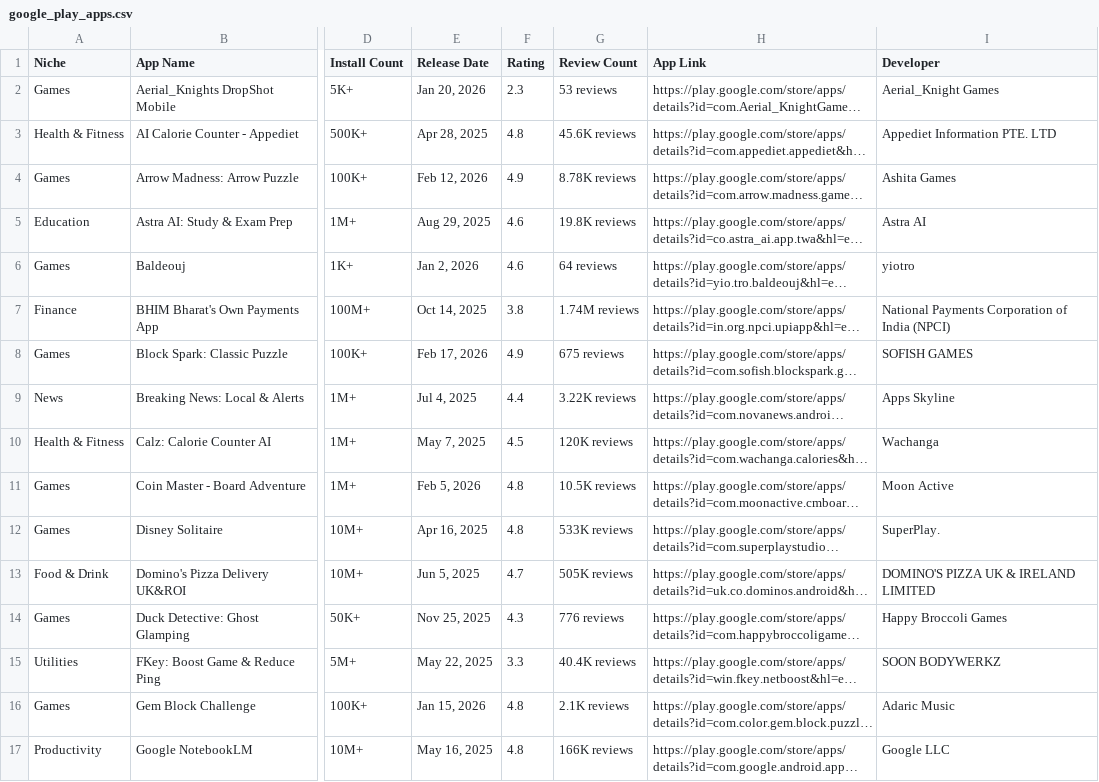
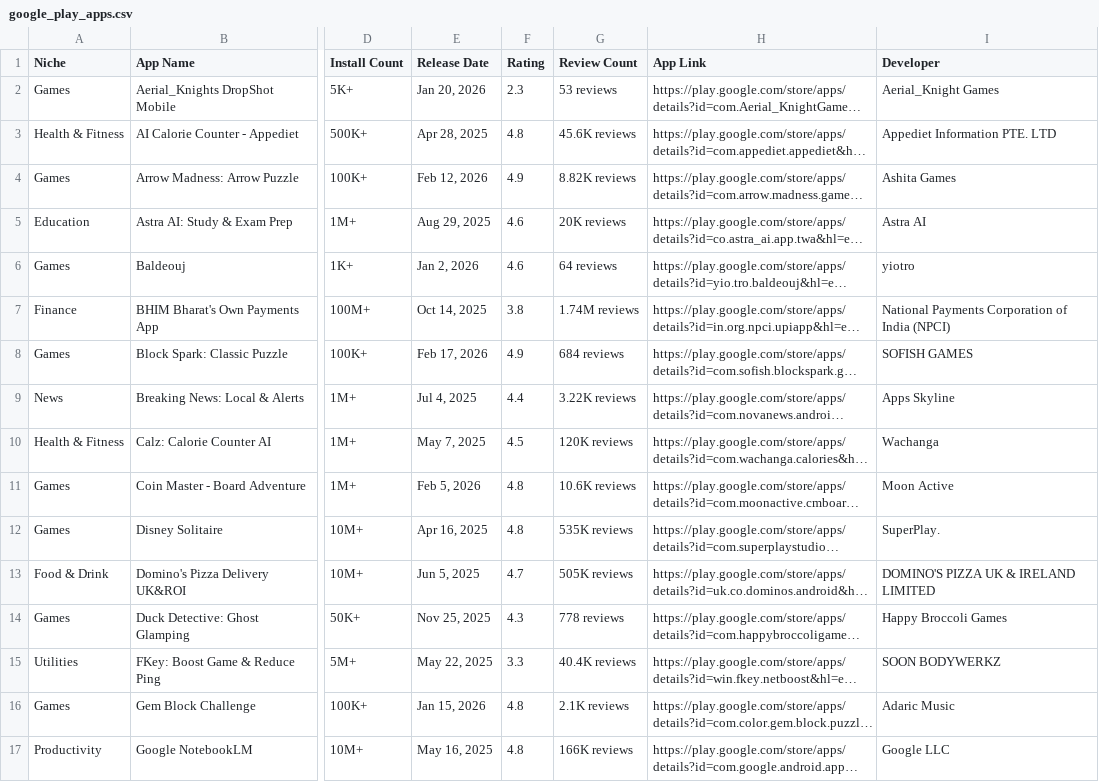
Before and after one commit to zakariaferzazi/automations_saso, a CSV file: google_play_apps.csv, drawn as a sheet; only a part is shown, gaps mark what is left out; long unchanged cells end in …; the diff covers the shown part only; the diff names each change by its address in the sheet, - before the commit and + after, or states it on an @@ line.

```diff
--- a/google_play_apps.csv
+++ b/google_play_apps.csv
-G4 (Review Count): 8.78K reviews
+G4 (Review Count): 8.82K reviews
-G5 (Review Count): 19.8K reviews
+G5 (Review Count): 20K reviews
-G8 (Review Count): 675 reviews
+G8 (Review Count): 684 reviews
-G11 (Review Count): 10.5K reviews
+G11 (Review Count): 10.6K reviews
-G12 (Review Count): 533K reviews
+G12 (Review Count): 535K reviews
-G14 (Review Count): 776 reviews
+G14 (Review Count): 778 reviews
```
Also changed, not shown: 10 edited cells elsewhere in this file.
